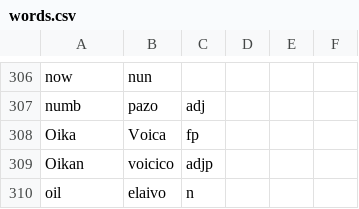
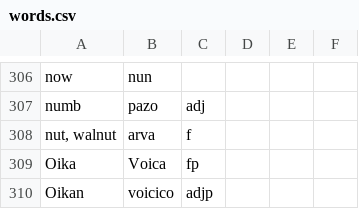
Before and after one commit to goatgiirl-xcx/balls.skin, a CSV file: LoT/dictionary/loremese/words.csv, drawn as a sheet; only a part is shown, gaps mark what is left out; the shorter side is filled out with more unchanged rows; the diff names each change by its address in the sheet, - before the commit and + after, or states it on an @@ line.

Commit message:
Update words.csv

```diff
--- a/LoT/dictionary/loremese/words.csv
+++ b/LoT/dictionary/loremese/words.csv
+row 308: nut, walnut | arva | f
```
